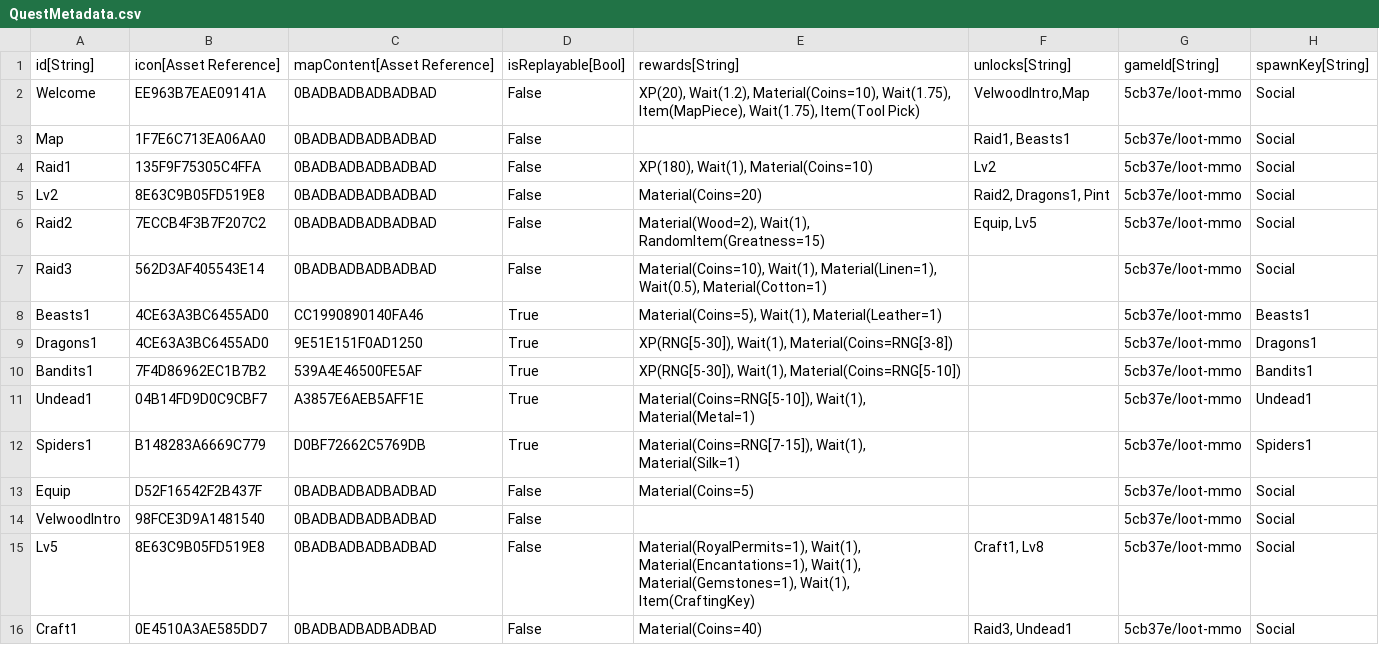
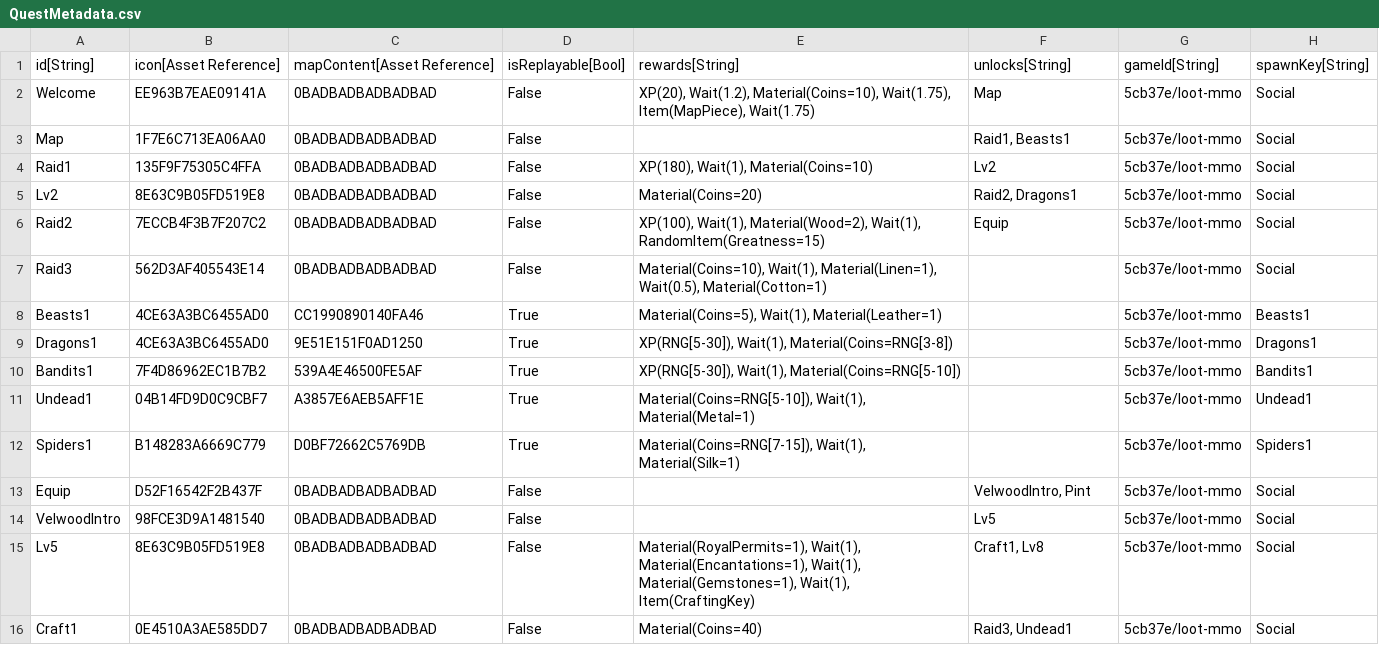
Before and after one commit to standardcombo/LootMMO, a CSV file: Framework/Data/DataTables/QuestMetadata.csv, drawn as a sheet; only a part is shown.

```diff
--- a/Framework/Data/DataTables/QuestMetadata.csv
+++ b/Framework/Data/DataTables/QuestMetadata.csv
@@ -1,7 +1,7 @@
 "id[String]","icon[Asset Reference]","mapContent[Asset Reference]","isReplayable[Bool]","rewards[String]","unlocks[String]","gameId[String]","spawnKey[String]"
-"Welcome","EE963B7EAE09141A","0BADBADBADBADBAD","False","XP(20), Wait(1.2), Material(Coins=10), Wait(1.75), Item(MapPiece), Wait(1.75), Item(Tool Pick)","VelwoodIntro,Map","5cb37e/loot-mmo","Social"
+"Welcome","EE963B7EAE09141A","0BADBADBADBADBAD","False","XP(20), Wait(1.2), Material(Coins=10), Wait(1.75), Item(MapPiece), Wait(1.75)","Map","5cb37e/loot-mmo","Social"
 "Map","1F7E6C713EA06AA0","0BADBADBADBADBAD","False","","Raid1, Beasts1","5cb37e/loot-mmo","Social"
 "Raid1","135F9F75305C4FFA","0BADBADBADBADBAD","False","XP(180), Wait(1), Material(Coins=10)","Lv2","5cb37e/loot-mmo","Social"
-"Lv2","8E63C9B05FD519E8","0BADBADBADBADBAD","False","Material(Coins=20)","Raid2, Dragons1, Pint","5cb37e/loot-mmo","Social"
-"Raid2","7ECCB4F3B7F207C2","0BADBADBADBADBAD","False","Material(Wood=2), Wait(1), RandomItem(Greatness=15)","Equip, Lv5","5cb37e/loot-mmo","Social"
+"Lv2","8E63C9B05FD519E8","0BADBADBADBADBAD","False","Material(Coins=20)","Raid2, Dragons1","5cb37e/loot-mmo","Social"
+"Raid2","7ECCB4F3B7F207C2","0BADBADBADBADBAD","False","XP(100), Wait(1), Material(Wood=2), Wait(1), RandomItem(Greatness=15)","Equip","5cb37e/loot-mmo","Social"
 "Raid3","562D3AF405543E14","0BADBADBADBADBAD","False","Material(Coins=10), Wait(1), Material(Linen=1), Wait(0.5), Material(Cotton=1)","","5cb37e/loot-mmo","Social"
@@ -12,4 +12,4 @@
 "Spiders1","B148283A6669C779","D0BF72662C5769DB","True","Material(Coins=RNG[7-15]), Wait(1), Material(Silk=1)","","5cb37e/loot-mmo","Spiders1"
-"Equip","D52F16542F2B437F","0BADBADBADBADBAD","False","Material(Coins=5)","","5cb37e/loot-mmo","Social"
-"VelwoodIntro","98FCE3D9A1481540","0BADBADBADBADBAD","False","","","5cb37e/loot-mmo","Social"
+"Equip","D52F16542F2B437F","0BADBADBADBADBAD","False","","VelwoodIntro, Pint","5cb37e/loot-mmo","Social"
+"VelwoodIntro","98FCE3D9A1481540","0BADBADBADBADBAD","False","","Lv5","5cb37e/loot-mmo","Social"
 "Lv5","8E63C9B05FD519E8","0BADBADBADBADBAD","False","Material(RoyalPermits=1), Wait(1), Material(Encantations=1), Wait(1), Material(Gemstones=1), Wait(1), Item(CraftingKey)","Craft1, Lv8","5cb37e/loot-mmo","Social"
```
Also changed, not shown: Framework/Data/DataTables/QuestObjectives.csv.
